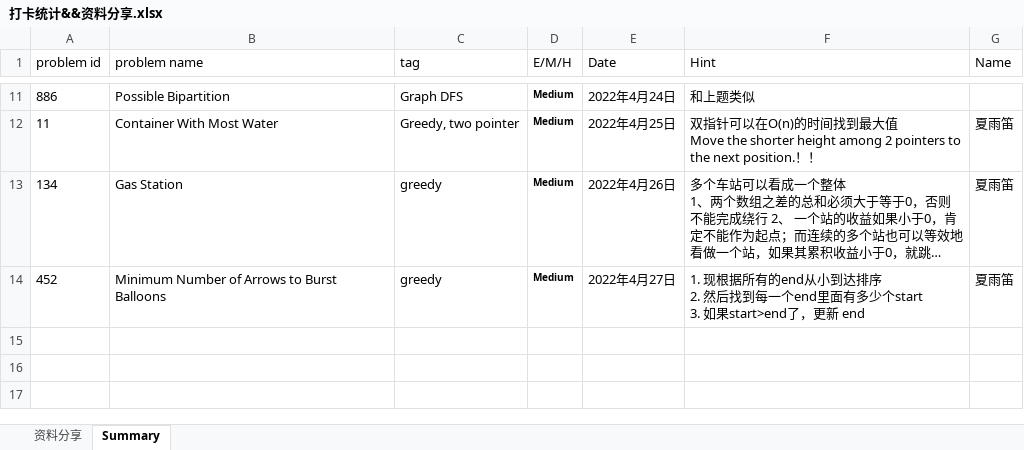
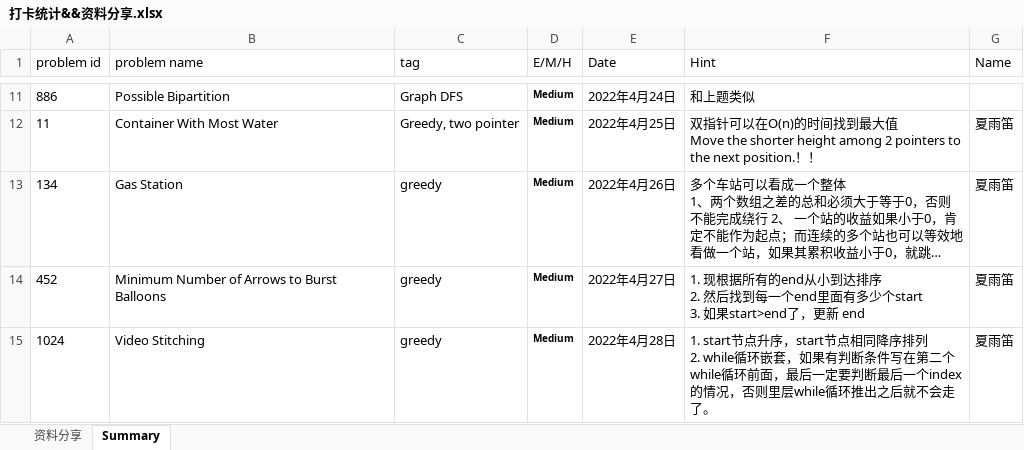
Before and after one commit to JILLXIA/2021leetcode, an Excel workbook: 打卡统计&&资料分享.xlsx, sheet Summary, drawn as a sheet; only a part is shown, gaps mark what is left out; long unchanged cells end in …; values as stored, in another font and other column widths than the file's, no borders; ↵ is a line break in a cell; the diff names each change by its address in the sheet, - before the commit and + after, or states it on an @@ line.

```diff
--- a/打卡统计&&资料分享.xlsx (sheet Summary)
+++ b/打卡统计&&资料分享.xlsx (sheet Summary)
+row 15: 1024 | Video Stitching | greedy | Medium | 2022年4月28日 | 1. start节点升序，start节点相同降序排列 ↵ 2. while循环嵌套，如果有判断条件写在第二个while循环前面，最后一定要判断最后一个index的情况，否则里层while循环推出之后就不会走了。 | 夏雨笛
```
Also changed, not shown: 1 other file.
